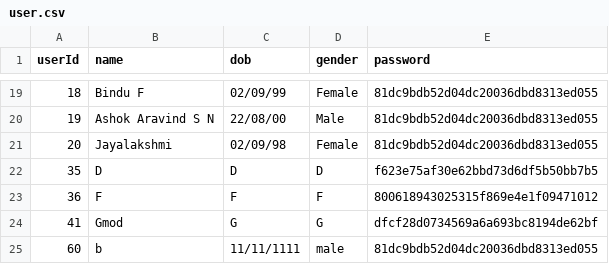
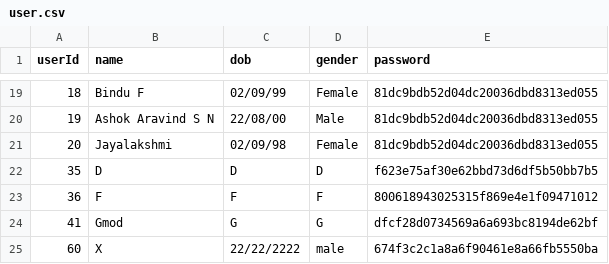
Before and after one commit to Ash228/File-structures-secondary-indexing, a CSV file: data/user.csv, drawn as a sheet; only a part is shown, gaps mark what is left out.

```diff
--- a/data/user.csv
+++ b/data/user.csv
@@ -24,2 +24,2 @@ userId,name,dob,gender,password
 41,Gmod,G,G,dfcf28d0734569a6a693bc8194de62bf
-60,b,11/11/1111,male,81dc9bdb52d04dc20036dbd8313ed055
+60,X,22/22/2222,male,674f3c2c1a8a6f90461e8a66fb5550ba
```
Also changed, not shown: 3 other files.
